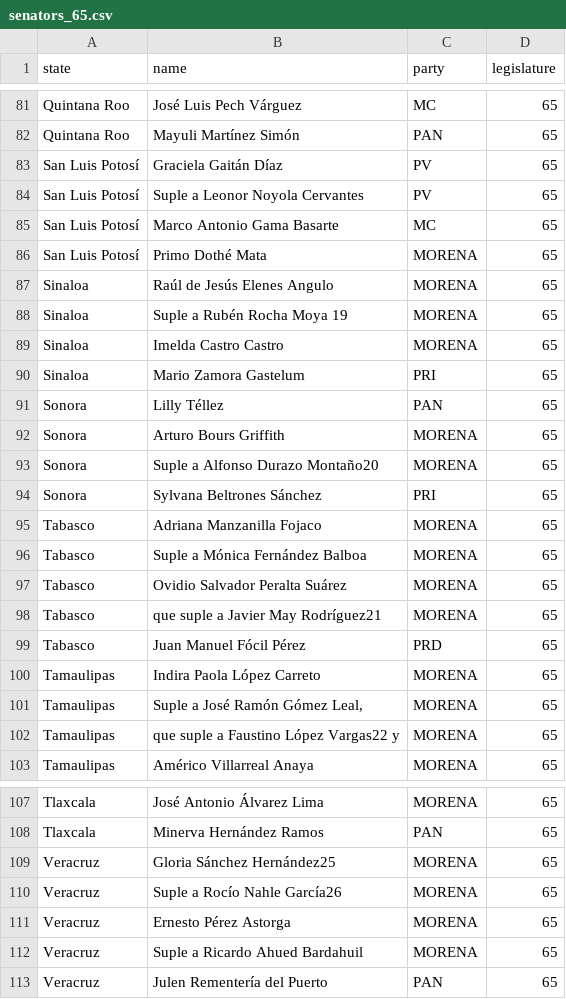
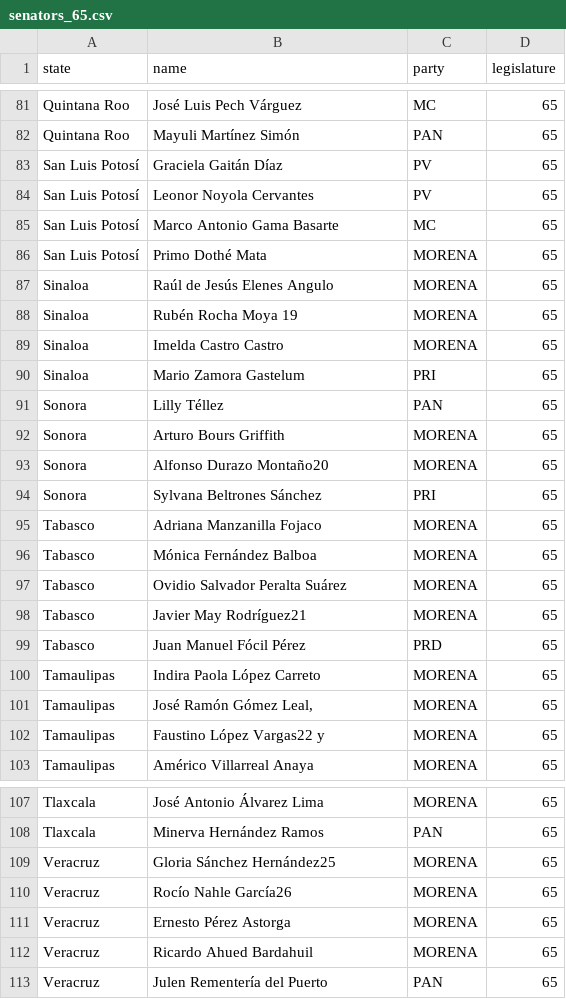
Before and after one commit to silteliz/hues_of_victory, a CSV file: data/senators_65.csv, drawn as a sheet; only a part is shown, gaps mark what is left out; the diff covers the shown part only; the diff names each change by its address in the sheet, - before the commit and + after, or states it on an @@ line.

Commit message:
- Cleaned original datasets: removed "suplente" indicator - Created ID variable

```diff
--- a/data/senators_65.csv
+++ b/data/senators_65.csv
-B84 (name): Suple a Leonor Noyola Cervantes
+B84 (name): Leonor Noyola Cervantes
-B88 (name): Suple a Rubén Rocha Moya 19
+B88 (name): Rubén Rocha Moya 19
-B93 (name): Suple a Alfonso Durazo Montaño20
+B93 (name): Alfonso Durazo Montaño20
-B96 (name): Suple a Mónica Fernández Balboa
+B96 (name): Mónica Fernández Balboa
-B98 (name): que suple a Javier May Rodríguez21
+B98 (name): Javier May Rodríguez21
-B101 (name): Suple a José Ramón Gómez Leal,
+B101 (name): José Ramón Gómez Leal,
-B102 (name): que suple a Faustino López Vargas22 y
+B102 (name): Faustino López Vargas22 y
-B110 (name): Suple a Rocío Nahle García26
+B110 (name): Rocío Nahle García26
-B112 (name): Suple a Ricardo Ahued Bardahuil
+B112 (name): Ricardo Ahued Bardahuil
```
Also changed, not shown: 15 edited cells elsewhere in this file, data/deputies_65.csv, data/deputies_66.csv, 2 other files.
